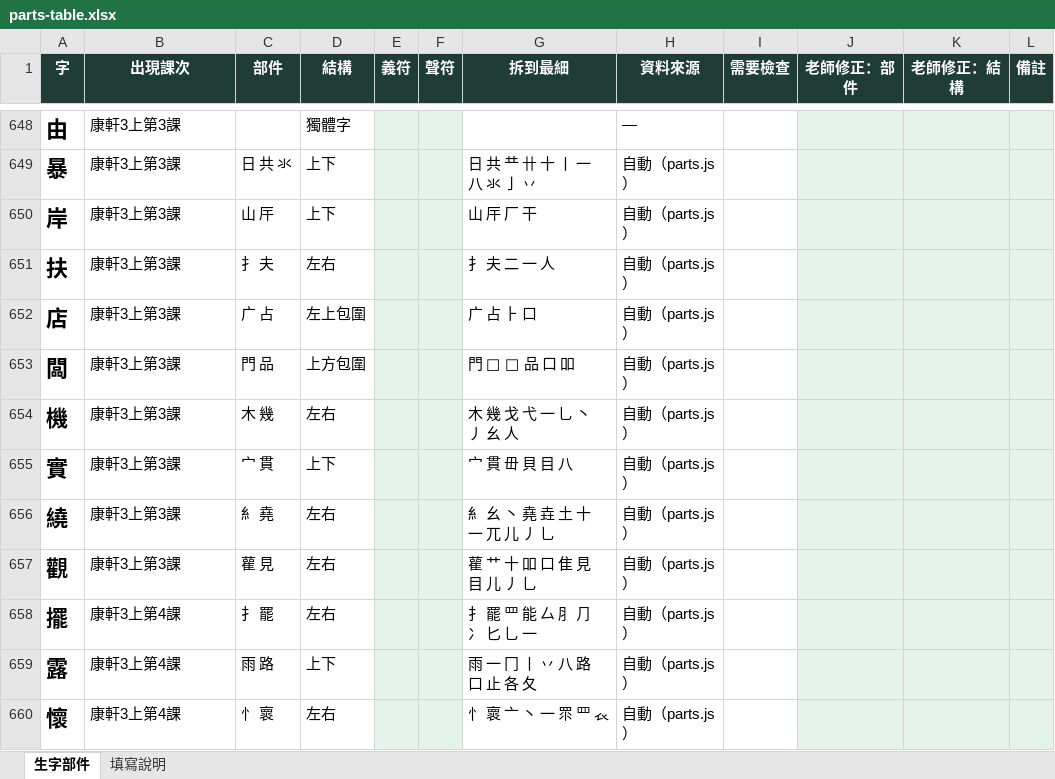
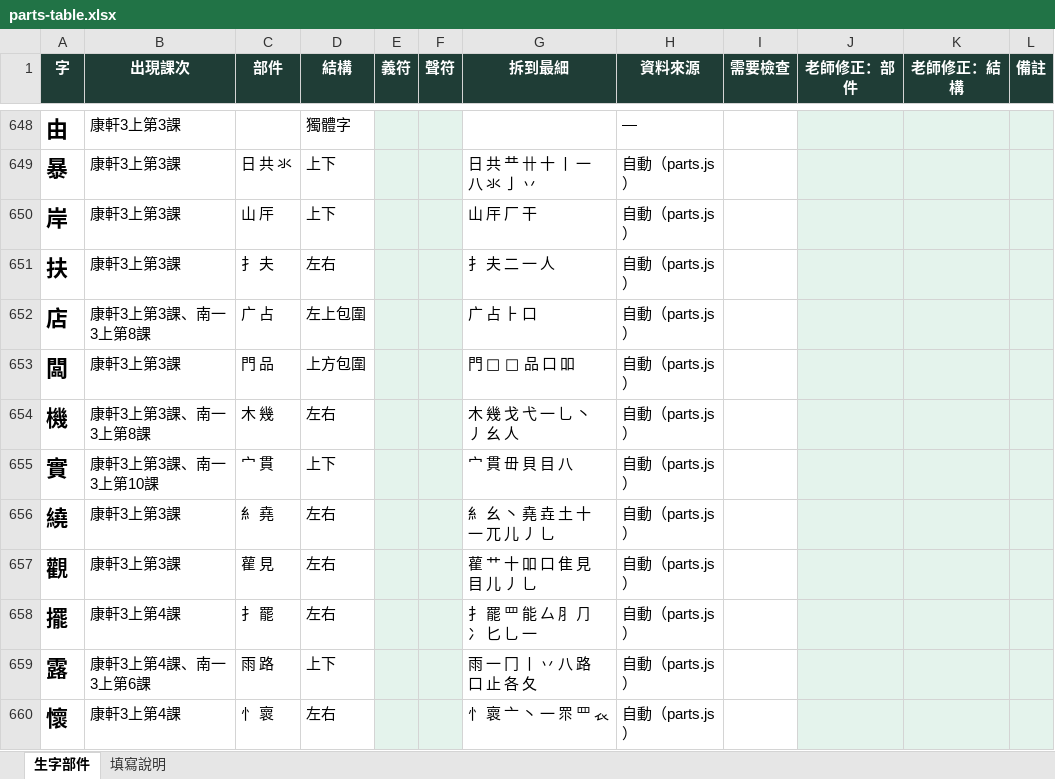
Before and after one commit to slddq237-eng/Educational-Assessment-system-for-6-12-students-with-special-needs, an Excel workbook: docs/parts-table.xlsx, sheet 生字部件, drawn as a sheet; only a part is shown, gaps mark what is left out; values as stored, in another font and other column widths than the file's, no borders; the diff covers the shown part only; the diff names each change by its address in the sheet, - before the commit and + after, or states it on an @@ line.

```diff
--- a/docs/parts-table.xlsx (sheet 生字部件)
+++ b/docs/parts-table.xlsx (sheet 生字部件)
-B652 (出現課次): 康軒3上第3課
+B652 (出現課次): 康軒3上第3課、南一3上第8課
-B654 (出現課次): 康軒3上第3課
+B654 (出現課次): 康軒3上第3課、南一3上第8課
-B655 (出現課次): 康軒3上第3課
+B655 (出現課次): 康軒3上第3課、南一3上第10課
-B659 (出現課次): 康軒3上第4課
+B659 (出現課次): 康軒3上第4課、南一3上第6課
```
Also changed, not shown: 98 added rows and 78 edited cells elsewhere in this sheet, 4 other files.
